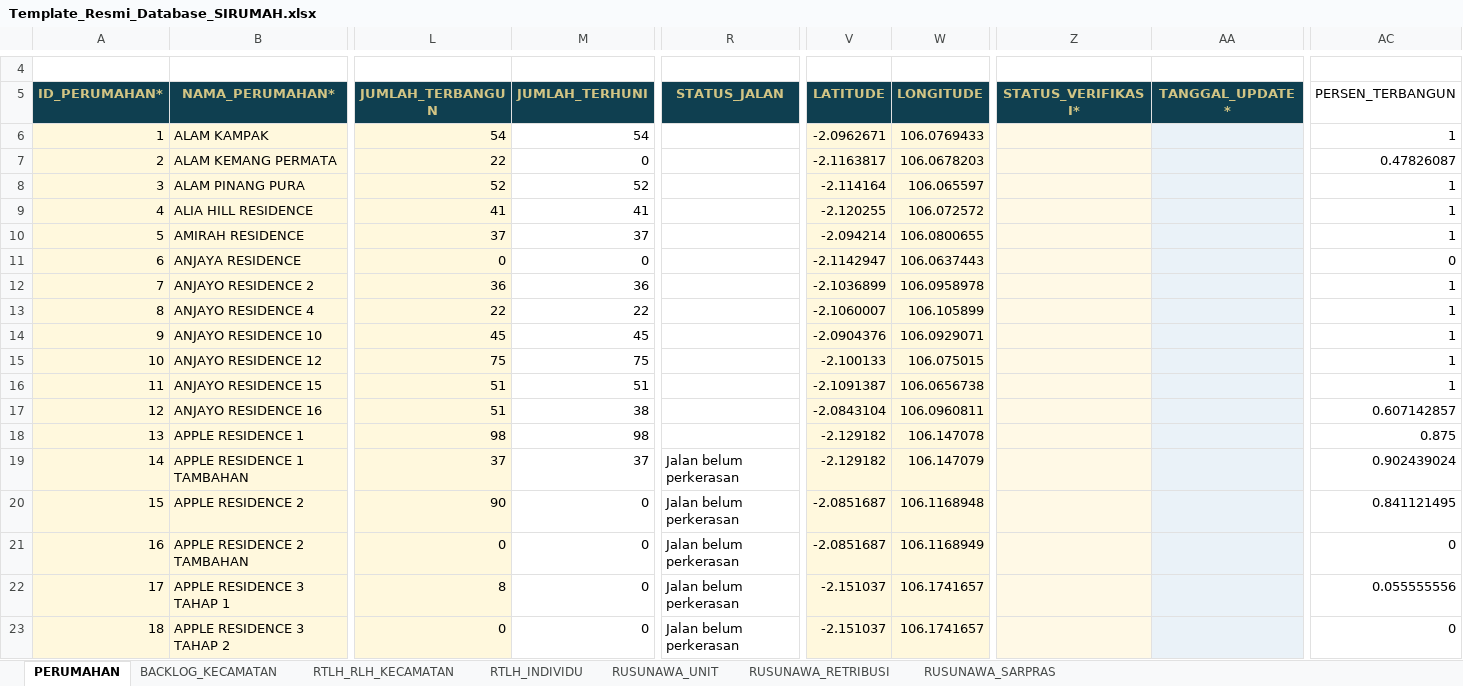
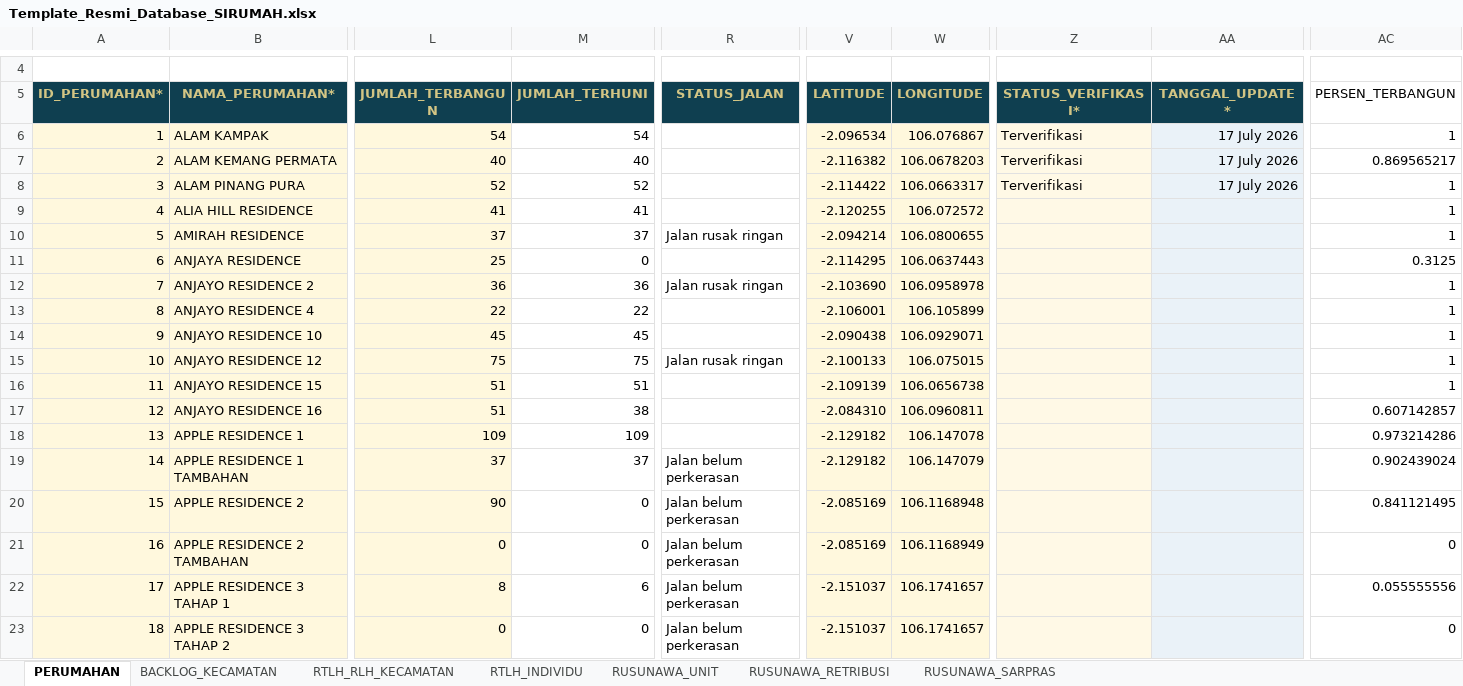
Before and after one commit to perkimpkp/sirumah, an Excel workbook: data/Template_Resmi_Database_SIRUMAH.xlsx, sheet PERUMAHAN, drawn as a sheet; only a part is shown, gaps mark what is left out; values as stored, in another font and other column widths than the file's, no borders; conditional formats and table styles not drawn; the diff covers the shown part only; the diff names each change by its address in the sheet, - before the commit and + after, or states it on an @@ line.

```diff
--- a/data/Template_Resmi_Database_SIRUMAH.xlsx (sheet PERUMAHAN)
+++ b/data/Template_Resmi_Database_SIRUMAH.xlsx (sheet PERUMAHAN)
-V6 (LATITUDE): -2.0962671
+V6 (LATITUDE): -2.096534
-W6 (LONGITUDE): 106.0769433
+W6 (LONGITUDE): 106.076867
-Z6:Z8 (STATUS_VERIFIKASI*): (empty)
+Z6:Z8 (STATUS_VERIFIKASI*): Terverifikasi
-AA6:AA8 (TANGGAL_UPDATE*): (empty)
+AA6:AA8 (TANGGAL_UPDATE*): 17 July 2026
-L7 (JUMLAH_TERBANGUN): 22
+L7 (JUMLAH_TERBANGUN): 40
-M7 (JUMLAH_TERHUNI): 0
+M7 (JUMLAH_TERHUNI): 40
-V7 (LATITUDE): -2.1163817
+V7 (LATITUDE): -2.116382
-AC7 (PERSEN_TERBANGUN): 0.47826087
+AC7 (PERSEN_TERBANGUN): 0.869565217
-V8 (LATITUDE): -2.114164
+V8 (LATITUDE): -2.114422
-W8 (LONGITUDE): 106.065597
+W8 (LONGITUDE): 106.0663317
-R10 (STATUS_JALAN): (empty)
+R10 (STATUS_JALAN): Jalan rusak ringan
-L11 (JUMLAH_TERBANGUN): 0
+L11 (JUMLAH_TERBANGUN): 25
-V11 (LATITUDE): -2.1142947
+V11 (LATITUDE): -2.114295
-AC11 (PERSEN_TERBANGUN): 0
+AC11 (PERSEN_TERBANGUN): 0.3125
-R12 (STATUS_JALAN): (empty)
+R12 (STATUS_JALAN): Jalan rusak ringan
-V12 (LATITUDE): -2.1036899
+V12 (LATITUDE): -2.103690
-V13 (LATITUDE): -2.1060007
+V13 (LATITUDE): -2.106001
-V14 (LATITUDE): -2.0904376
+V14 (LATITUDE): -2.090438
-R15 (STATUS_JALAN): (empty)
+R15 (STATUS_JALAN): Jalan rusak ringan
-V16 (LATITUDE): -2.1091387
+V16 (LATITUDE): -2.109139
-V17 (LATITUDE): -2.0843104
+V17 (LATITUDE): -2.084310
-L18 (JUMLAH_TERBANGUN): 98
+L18 (JUMLAH_TERBANGUN): 109
-M18 (JUMLAH_TERHUNI): 98
+M18 (JUMLAH_TERHUNI): 109
-AC18 (PERSEN_TERBANGUN): 0.875
+AC18 (PERSEN_TERBANGUN): 0.973214286
-V20:V21 (LATITUDE): -2.0851687
+V20:V21 (LATITUDE): -2.085169
-M22 (JUMLAH_TERHUNI): 0
+M22 (JUMLAH_TERHUNI): 6
```
Also changed, not shown: 11 added rows, 1 removed row, 492 edited cells and row numbers in column A elsewhere in this sheet, sheet RTLH_INDIVIDU, sheet RUSUNAWA_UNIT, sheet RUSUNAWA_RETRIBUSI, sheet RUSUNAWA_SARPRAS, formulas that keep their value, hidden cells.
